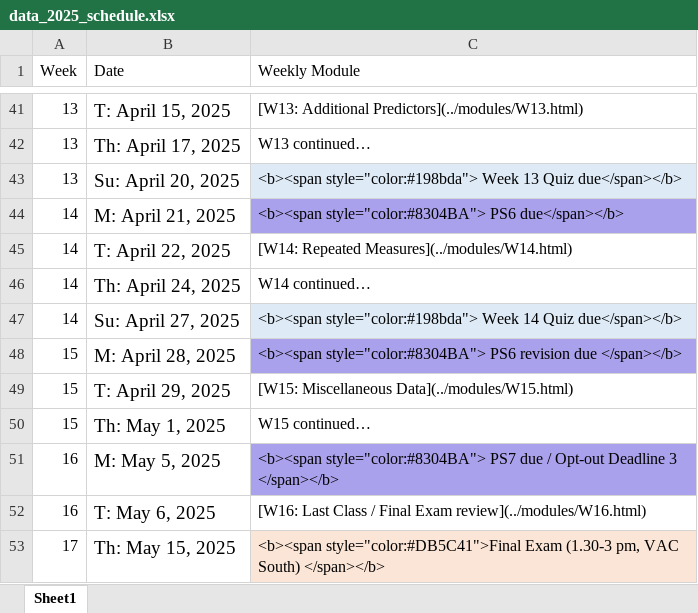
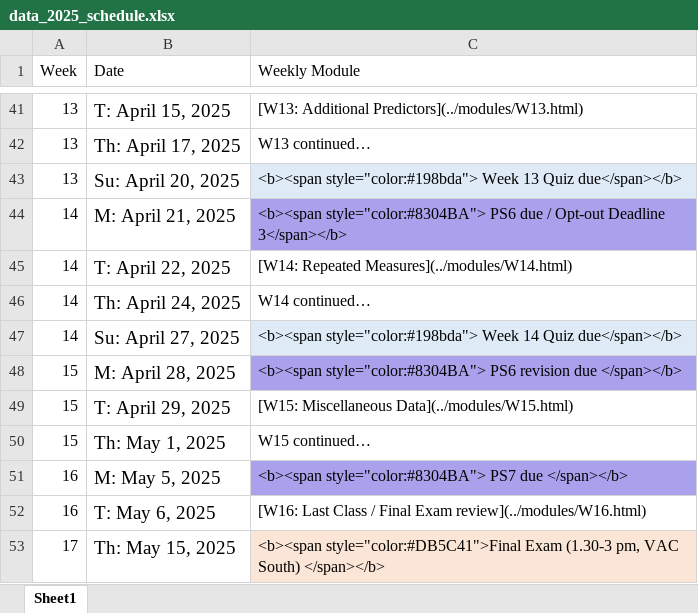
Before and after one commit to teaching-me/data-analysis, an Excel workbook: articles/course_docs/data_2025_schedule.xlsx, sheet Sheet1, drawn as a sheet; only a part is shown, gaps mark what is left out; values as stored, in another font and other column widths than the file's, no borders; the diff names each change by its address in the sheet, - before the commit and + after, or states it on an @@ line.

```diff
--- a/articles/course_docs/data_2025_schedule.xlsx (sheet Sheet1)
+++ b/articles/course_docs/data_2025_schedule.xlsx (sheet Sheet1)
-C44 (Weekly Module): …style="color:#8304BA"> PS6 due</span></b>
+C44 (Weekly Module): …style="color:#8304BA"> PS6 due / Opt-out Deadline 3</span></b>
-C51 (Weekly Module): …PS7 due / Opt-out Deadline 3 </span></b>
+C51 (Weekly Module): …PS7 due </span></b>
```
Also changed, not shown: 15 other files.
